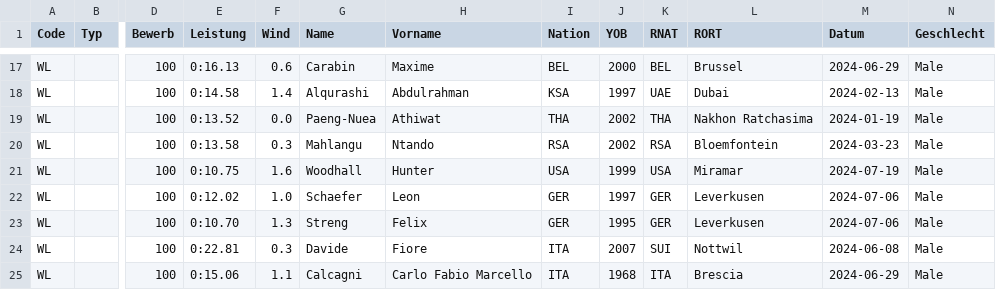
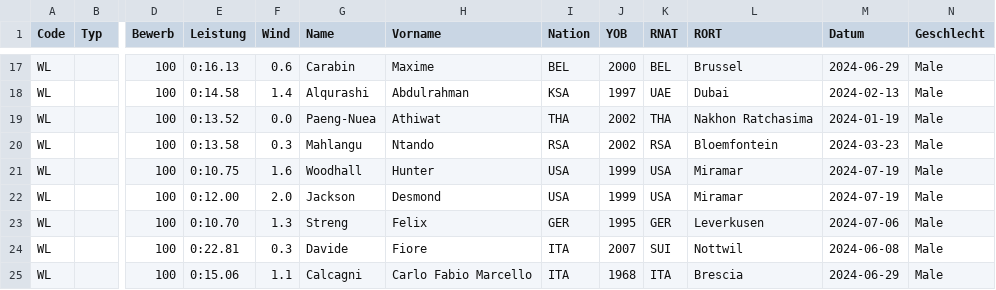
Before and after one commit to nimarion/para-records, a CSV file: leads/world.csv, drawn as a sheet; only a part is shown, gaps mark what is left out; the diff names each change by its address in the sheet, - before the commit and + after, or states it on an @@ line.

```diff
--- a/leads/world.csv
+++ b/leads/world.csv
-E22 (Leistung): 0:12.02
+E22 (Leistung): 0:12.00
-F22 (Wind): 1.0
+F22 (Wind): 2.0
-G22 (Name): Schaefer
+G22 (Name): Jackson
-H22 (Vorname): Leon
+H22 (Vorname): Desmond
-I22 (Nation): GER
+I22 (Nation): USA
-J22 (YOB): 1997
+J22 (YOB): 1999
-K22 (RNAT): GER
+K22 (RNAT): USA
-L22 (RORT): Leverkusen
+L22 (RORT): Miramar
-M22 (Datum): 2024-07-06
+M22 (Datum): 2024-07-19
```
Also changed, not shown: leads/america.csv.
